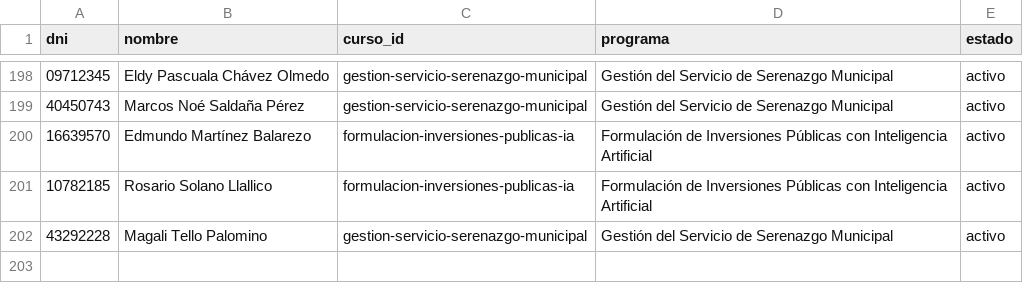
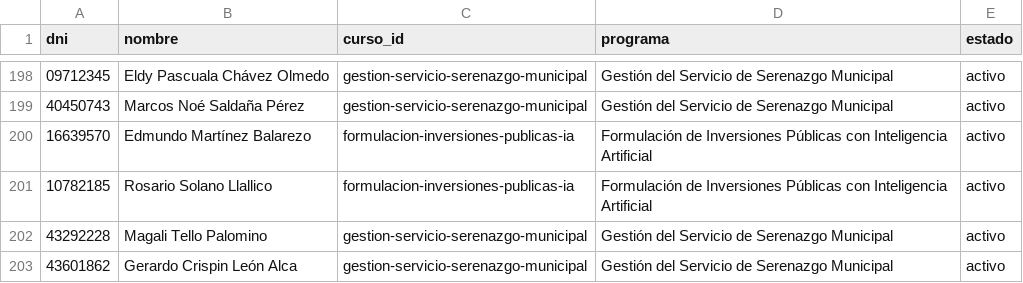
Before and after one commit to altumlumen-design/Altum-Lumen-centro-formacion, a CSV file: alumnos-accesos.csv, drawn as a sheet; only a part is shown, gaps mark what is left out.

Commit message:
Add files via upload

```diff
--- a/alumnos-accesos.csv
+++ b/alumnos-accesos.csv
@@ -202 +202,2 @@
 43292228,Magali Tello Palomino,gestion-servicio-serenazgo-municipal,Gestión del Servicio de Serenazgo Municipal,activo
+43601862,Gerardo Crispin León Alca,gestion-servicio-serenazgo-municipal,Gestión del Servicio de Serenazgo Municipal,activo
```
